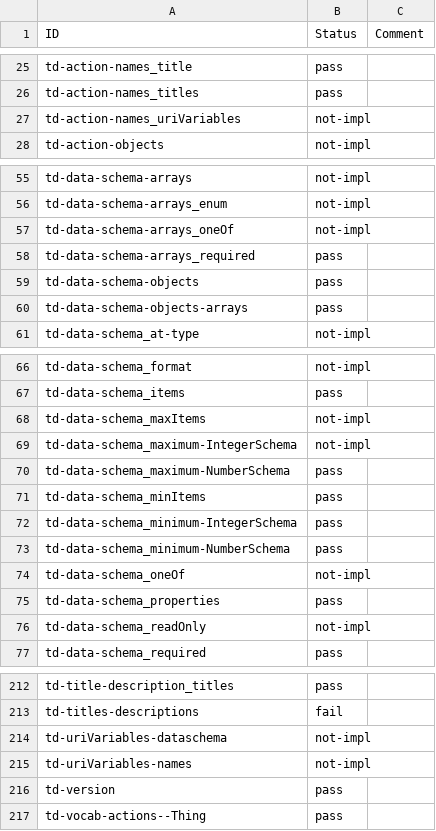
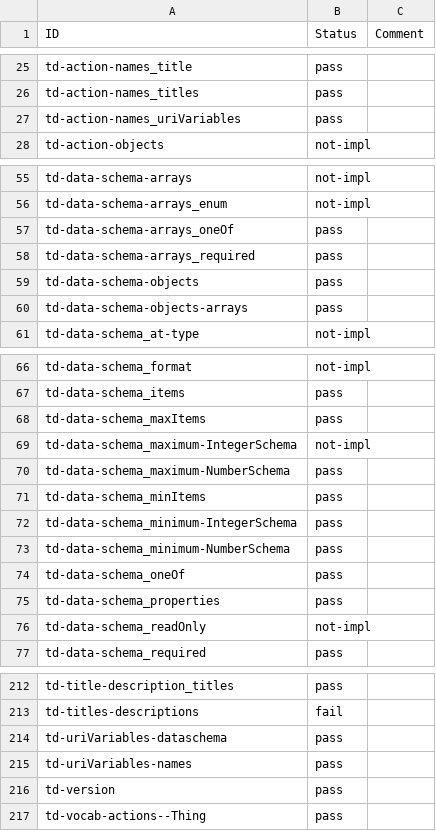
Before and after one commit to w3c/wot-thing-description, a CSV file: testing/inputs/results/intel-inference.csv, drawn as a sheet; only a part is shown, gaps mark what is left out; the diff covers the shown part only.

Commit message:
new Intel results, resolve oneOf, maxItems, null

```diff
--- a/testing/inputs/results/intel-inference.csv
+++ b/testing/inputs/results/intel-inference.csv
@@ -26,3 +26,3 @@
 "td-action-names_titles","pass",
-"td-action-names_uriVariables","not-impl",
+"td-action-names_uriVariables","pass",
 "td-action-objects","not-impl",
@@ -56,3 +56,3 @@
 "td-data-schema-arrays_enum","not-impl",
-"td-data-schema-arrays_oneOf","not-impl",
+"td-data-schema-arrays_oneOf","pass",
 "td-data-schema-arrays_required","pass",
@@ -67,3 +67,3 @@
 "td-data-schema_items","pass",
-"td-data-schema_maxItems","not-impl",
+"td-data-schema_maxItems","pass",
 "td-data-schema_maximum-IntegerSchema","not-impl",
@@ -73,3 +73,3 @@
 "td-data-schema_minimum-NumberSchema","pass",
-"td-data-schema_oneOf","not-impl",
+"td-data-schema_oneOf","pass",
 "td-data-schema_properties","pass",
@@ -213,4 +213,4 @@
 "td-titles-descriptions","fail",
-"td-uriVariables-dataschema","not-impl",
-"td-uriVariables-names","not-impl",
+"td-uriVariables-dataschema","pass",
+"td-uriVariables-names","pass",
 "td-version","pass",
```
Also changed, not shown: 4 edited cells elsewhere in this file, 1 other file.
